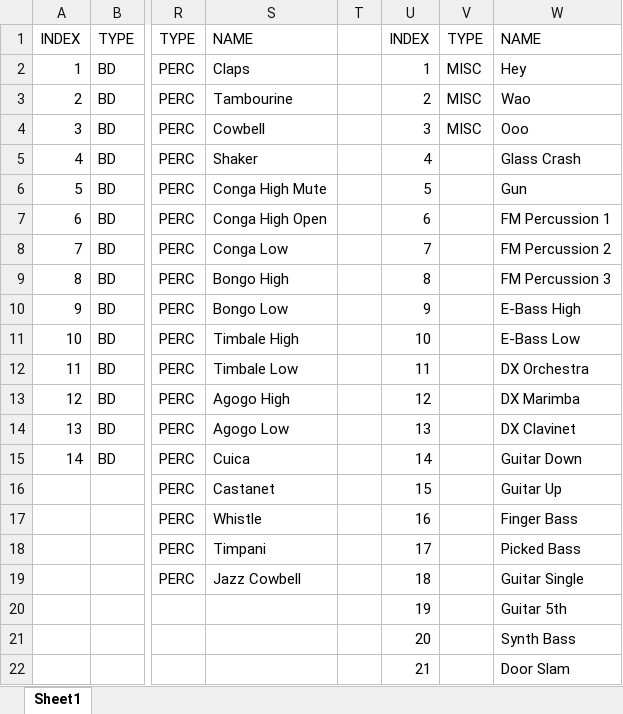
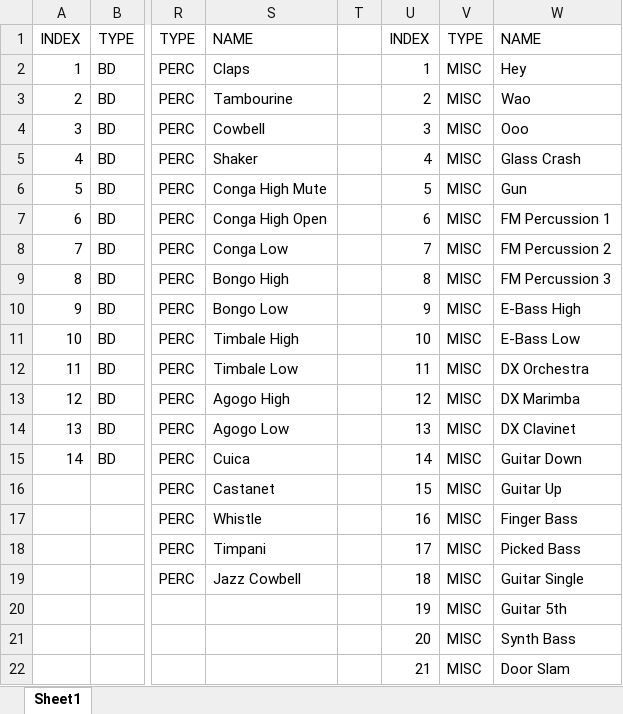
Before and after one commit to MckAudio/MckSamplePacks, an Excel workbook: Spreadsheets/RX5_Sample_Overview.xlsx, sheet Sheet1, drawn as a sheet; only a part is shown, gaps mark what is left out; values as stored, in another font and other column widths than the file's, no borders; the diff names each change by its address in the sheet, - before the commit and + after, or states it on an @@ line.

```diff
--- a/Spreadsheets/RX5_Sample_Overview.xlsx (sheet Sheet1)
+++ b/Spreadsheets/RX5_Sample_Overview.xlsx (sheet Sheet1)
-V5:V22: (empty)
+V5:V22: MISC
```
Also changed, not shown: 22 other files.
